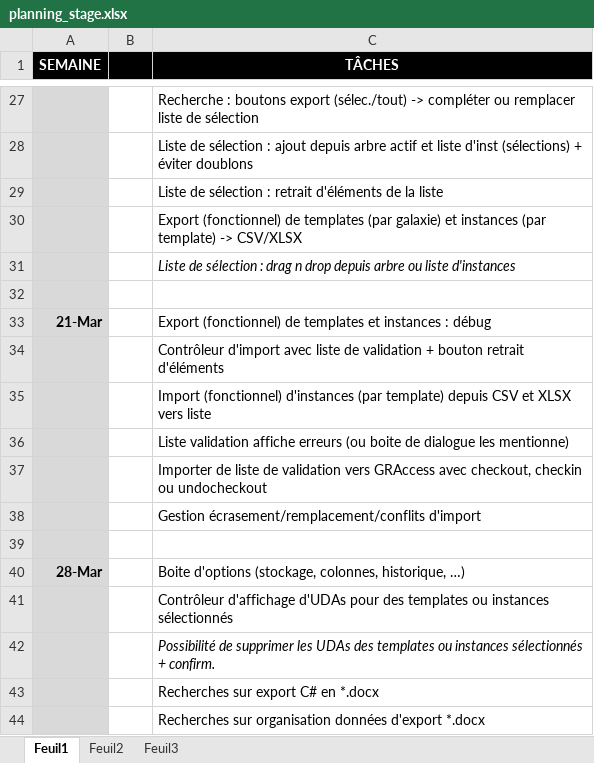
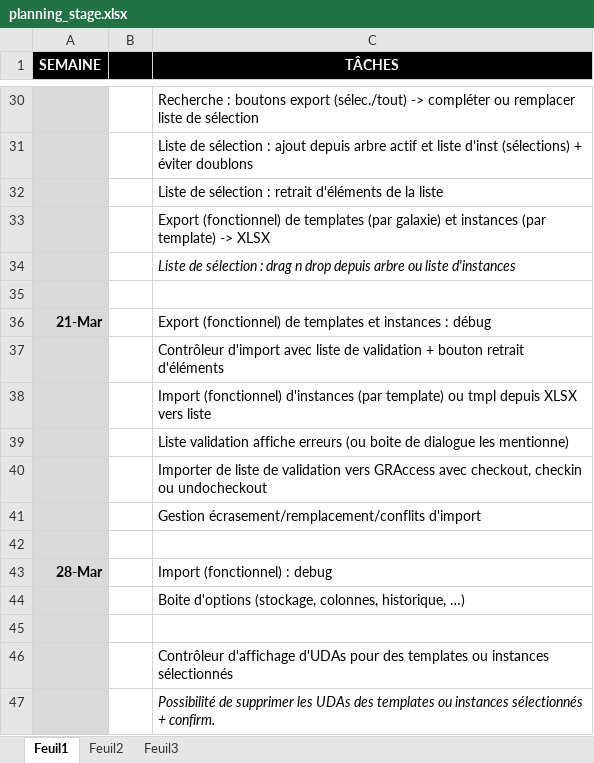
Before and after one commit to vinders/management_export_app_2016, an Excel workbook: planning_stage.xlsx, sheet Feuil1, drawn as a sheet; only a part is shown, gaps mark what is left out; the shorter side is filled out with more unchanged rows; values as stored, in another font and other column widths than the file's, no borders; addresses are those after the commit; the diff covers the shown part only; the diff names each change by its address in the sheet, - before the commit and + after, or states it on an @@ line.

Commit message:
Images, sources, planning (début semaine 7/3)

```diff
--- a/planning_stage.xlsx (sheet Feuil1)
+++ b/planning_stage.xlsx (sheet Feuil1)
-C33 (TÂCHES): …template) -> CSV/XLSX
+C33 (TÂCHES): …template) -> XLSX
-C38 (TÂCHES): …(par template) depuis CSV et XLSX vers…
+C38 (TÂCHES): …(par template) ou tmpl depuis XLSX vers…
+row 43: 28-Mar |  | Import (fonctionnel) : debug
-A44 (SEMAINE): 28-Mar
+A44 (SEMAINE): (empty)
+row 45: (empty)
```
Also changed, not shown: 4 added rows, 5 edited cells and cell formats elsewhere in this sheet, 12 other files.
